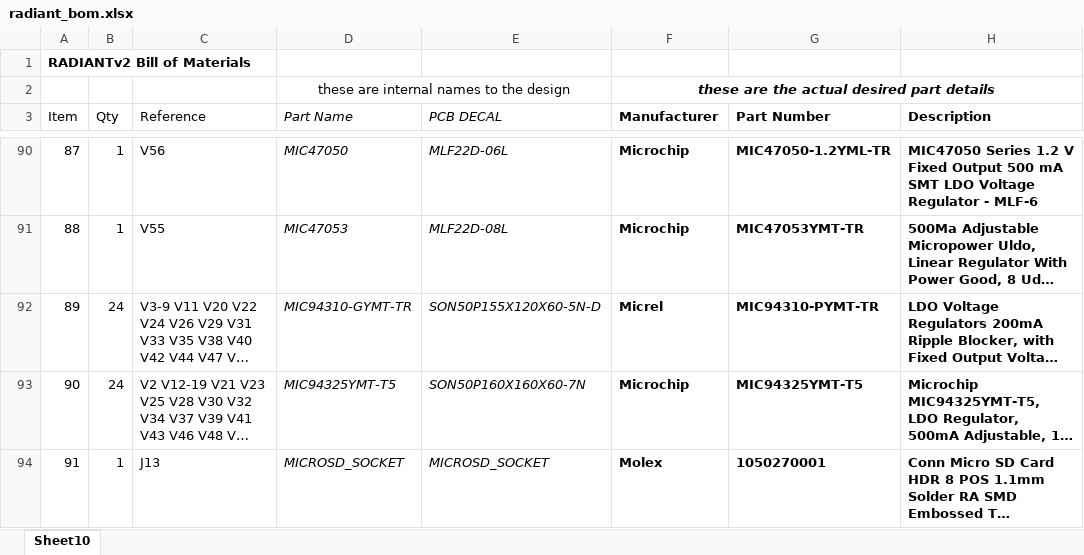
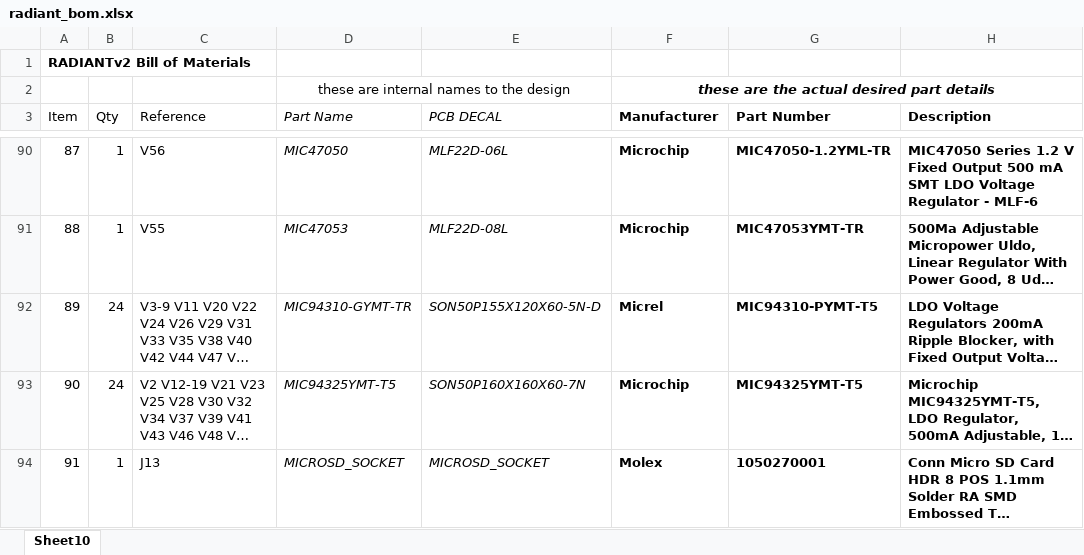
Before and after one commit to barawn/radiant, an Excel workbook: radiant_bom.xlsx, sheet Sheet10, drawn as a sheet; only a part is shown, gaps mark what is left out; long unchanged cells end in …; values as stored, in another font and other column widths than the file's, no borders; table styles not drawn; the diff names each change by its address in the sheet, - before the commit and + after, or states it on an @@ line.

Commit message:
update MIC94310 for more available package type

```diff
--- a/radiant_bom.xlsx (sheet Sheet10)
+++ b/radiant_bom.xlsx (sheet Sheet10)
-G92 (Part Number): MIC94310-PYMT-TR
+G92 (Part Number): MIC94310-PYMT-T5
```
